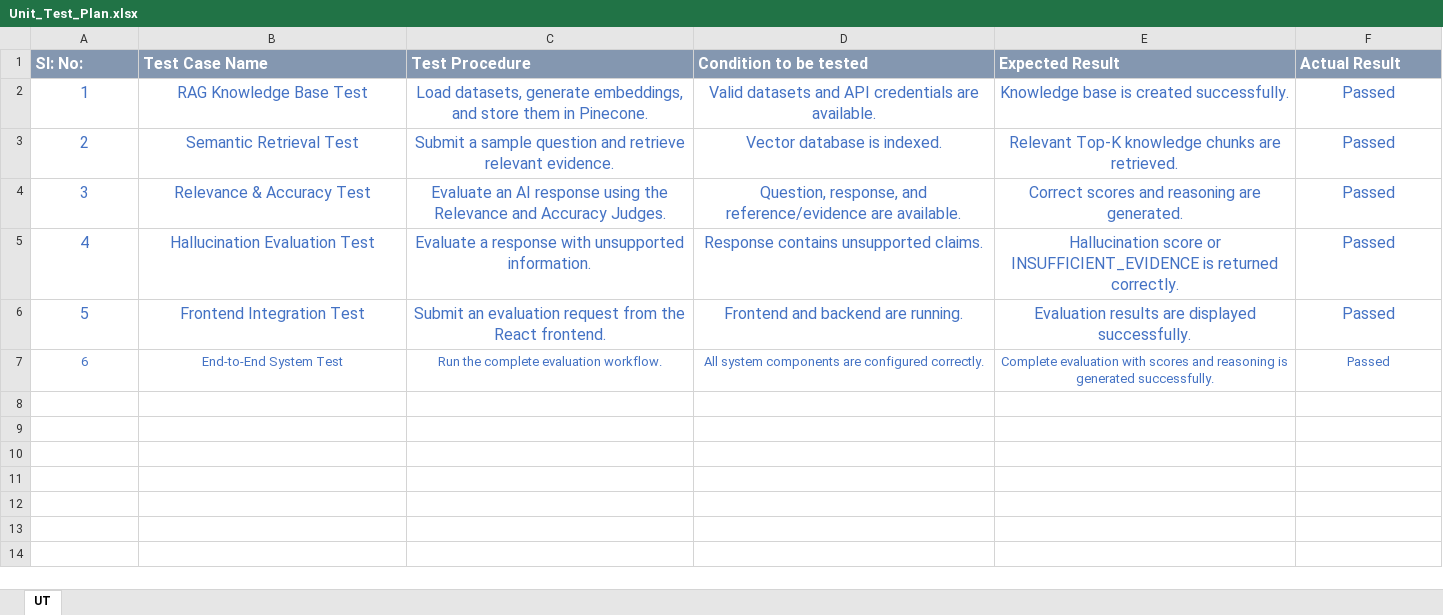
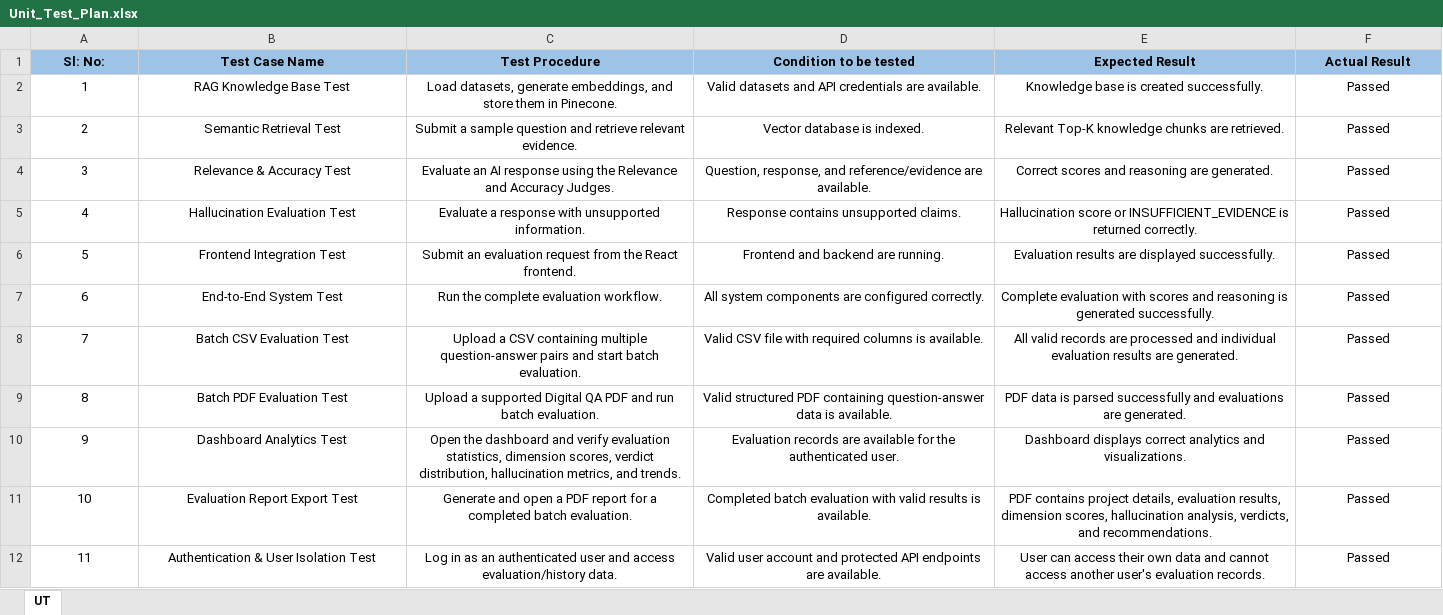
Before and after one commit to Abhik-08/veridict, an Excel workbook: Internship_artifacts/Internship_artifacts/Unit_Test_Plan.xlsx, sheet UT, drawn as a sheet; values as stored, in another font and other column widths than the file's, no borders; the diff names each change by its address in the sheet, - before the commit and + after, or states it on an @@ line.

```diff
--- a/Internship_artifacts/Internship_artifacts/Unit_Test_Plan.xlsx (sheet UT)
+++ b/Internship_artifacts/Internship_artifacts/Unit_Test_Plan.xlsx (sheet UT)
@@ A1:F6 text size: smaller @@
@@ A1:F1 fill: #8497B0 → #9DC3E6, text colour: #FFFFFF → black, alignment: left → center @@
-A2:F7 text colour: #4472C4
+A2:F7 text colour: black
+row 8: 7 | Batch CSV Evaluation Test | Upload a CSV containing multiple question-answer pairs and start batch evaluation. | Valid CSV file with required columns is available. | All valid records are processed and individual evaluation results are generated. | Passed
+row 9: 8 | Batch PDF Evaluation Test | Upload a supported Digital QA PDF and run batch evaluation. | Valid structured PDF containing question-answer data is available. | PDF data is parsed successfully and evaluations are generated. | Passed
+row 10: 9 | Dashboard Analytics Test | Open the dashboard and verify evaluation statistics, dimension scores, verdict distribution, hallucination metrics, and trends. | Evaluation records are available for the authenticated user. | Dashboard displays correct analytics and visualizations. | Passed
+row 11: 10 | Evaluation Report Export Test | Generate and open a PDF report for a completed batch evaluation. | Completed batch evaluation with valid results is available. | PDF contains project details, evaluation results, dimension scores, hallucination analysis, verdicts, and recommendations. | Passed
+row 12: 11 | Authentication & User Isolation Test | Log in as an authenticated user and access evaluation/history data. | Valid user account and protected API endpoints are available. | User can access their own data and cannot access another user's evaluation records. | Passed
```
Also changed, not shown: Internship_artifacts/Internship_artifacts/Defect_Tracker Templat.xlsx, 1 other file.
